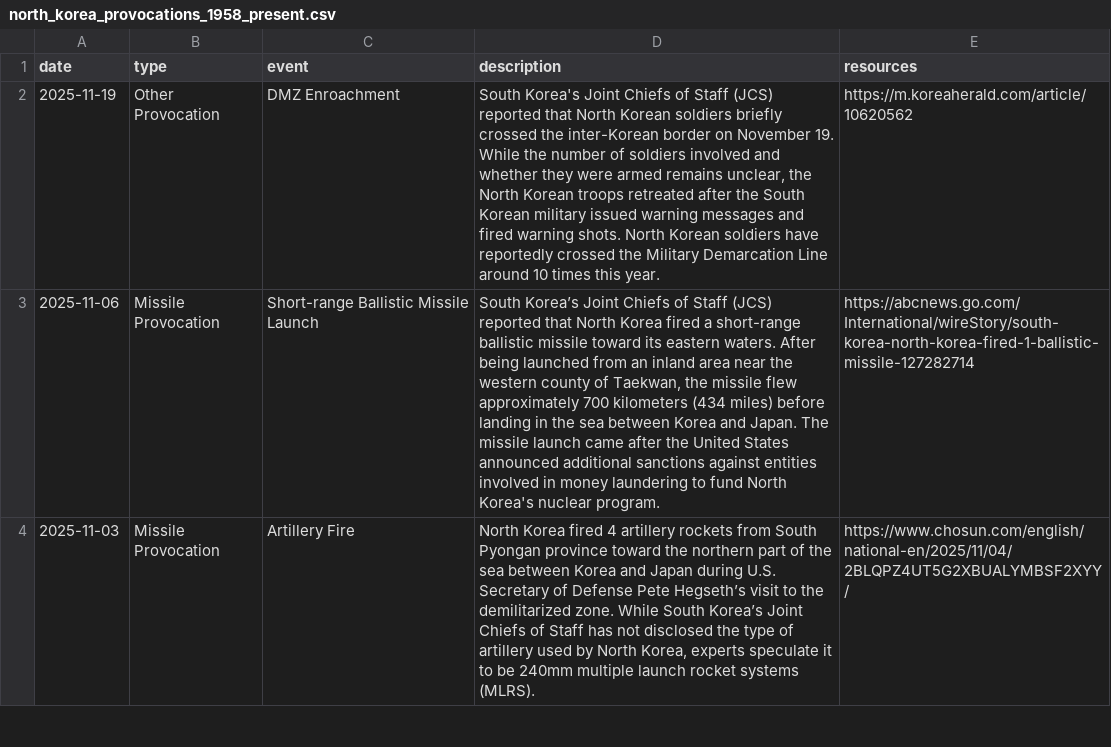
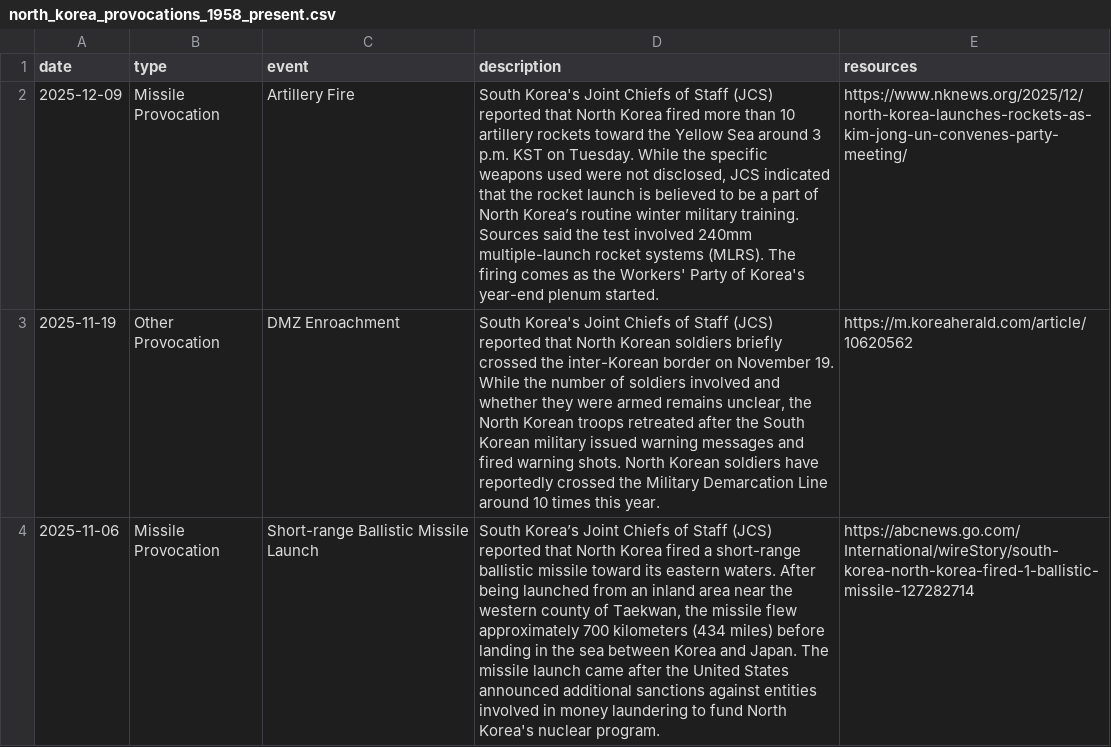
Before and after one commit to stiles/north-korea-provocations, a CSV file: data/raw/north_korea_provocations_1958_present.csv, drawn as a sheet; only a part is shown; the shorter side is filled out with more unchanged rows; the diff names each change by its address in the sheet, - before the commit and + after, or states it on an @@ line.

```diff
--- a/data/raw/north_korea_provocations_1958_present.csv
+++ b/data/raw/north_korea_provocations_1958_present.csv
+row 2: 2025-12-09 | Missile Provocation | Artillery Fire | South Korea's Joint Chiefs of Staff (JCS) reported that North Korea fired more than 10 artillery rockets toward the Yellow Sea around 3 p.m. KST on Tuesday. While the specific weapons used were not disclosed, JCS indicated that the rocket launch is believed to be a part of North Korea’s routine winter military training. Sources said the test involved 240mm multiple-launch rocket systems (MLRS). The firing comes as the Workers' Party of Korea's year-end plenum started. | https://www.nknews.org/2025/12/north-korea-launches-rockets-as-kim-jong-un-convenes-party-meeting/
```
Also changed, not shown: data/processed/north_korea_provocations_1958_present.csv, 2 other files.
